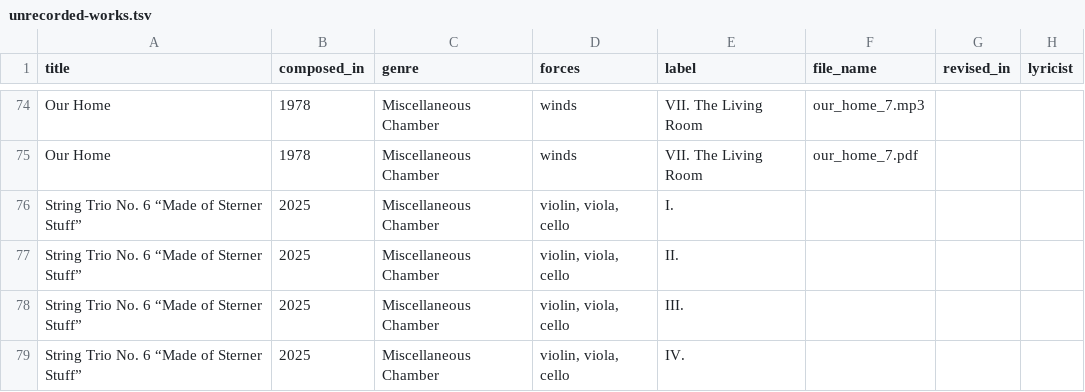
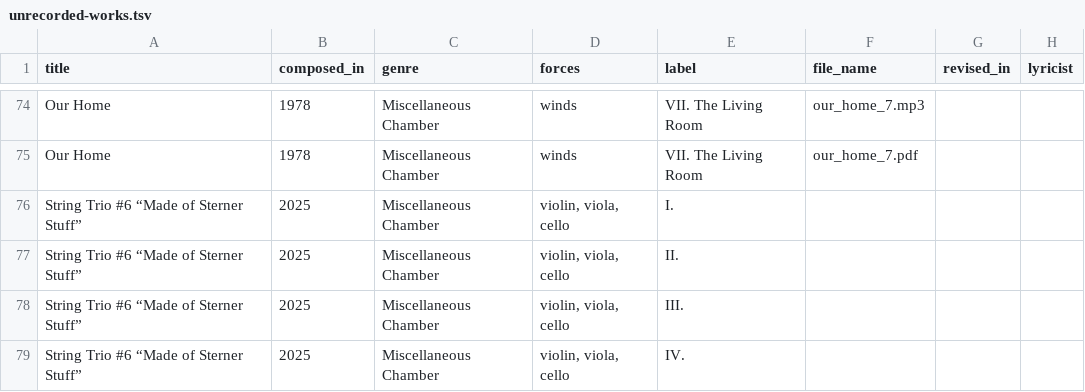
Before and after one commit to wrycoder/freescores, a TSV file: rawdata/unrecorded-works.tsv, drawn as a sheet; only a part is shown, gaps mark what is left out.

Commit message:
changing abbreviation in title

```diff
--- a/rawdata/unrecorded-works.tsv
+++ b/rawdata/unrecorded-works.tsv
@@ -75,5 +75,5 @@ Our Home	1978	Miscellaneous Chamber	winds	VII. The Living Room	our_home_7.mp3
 Our Home	1978	Miscellaneous Chamber	winds	VII. The Living Room	our_home_7.pdf		
-String Trio No. 6 “Made of Sterner Stuff”	2025	Miscellaneous Chamber	"violin, viola, cello"	I.			
-String Trio No. 6 “Made of Sterner Stuff”	2025	Miscellaneous Chamber	"violin, viola, cello"	II.			
-String Trio No. 6 “Made of Sterner Stuff”	2025	Miscellaneous Chamber	"violin, viola, cello"	III.			
-String Trio No. 6 “Made of Sterner Stuff”	2025	Miscellaneous Chamber	"violin, viola, cello"	IV.			
+String Trio #6 “Made of Sterner Stuff”	2025	Miscellaneous Chamber	"violin, viola, cello"	I.			
+String Trio #6 “Made of Sterner Stuff”	2025	Miscellaneous Chamber	"violin, viola, cello"	II.			
+String Trio #6 “Made of Sterner Stuff”	2025	Miscellaneous Chamber	"violin, viola, cello"	III.			
+String Trio #6 “Made of Sterner Stuff”	2025	Miscellaneous Chamber	"violin, viola, cello"	IV.			
```
Also changed, not shown: 1 other file.
